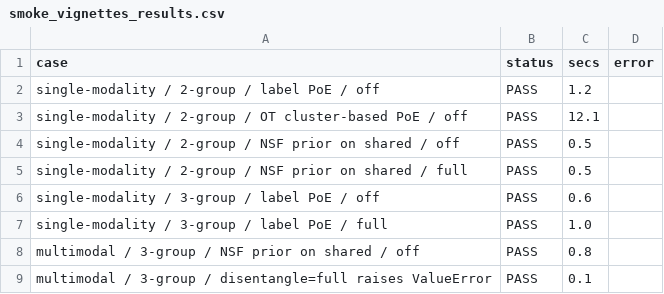
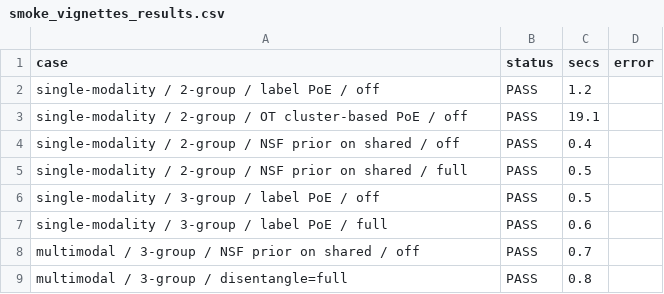
Before and after one commit to mdmanurung/spVIPESmulti, a CSV file: scripts/smoke_vignettes_results.csv, drawn as a sheet.

```diff
--- a/scripts/smoke_vignettes_results.csv
+++ b/scripts/smoke_vignettes_results.csv
@@ -2,8 +2,8 @@ case,status,secs,error
 single-modality / 2-group / label PoE / off,PASS,1.2,
-single-modality / 2-group / OT cluster-based PoE / off,PASS,12.1,
-single-modality / 2-group / NSF prior on shared / off,PASS,0.5,
+single-modality / 2-group / OT cluster-based PoE / off,PASS,19.1,
+single-modality / 2-group / NSF prior on shared / off,PASS,0.4,
 single-modality / 2-group / NSF prior on shared / full,PASS,0.5,
-single-modality / 3-group / label PoE / off,PASS,0.6,
-single-modality / 3-group / label PoE / full,PASS,1.0,
-multimodal / 3-group / NSF prior on shared / off,PASS,0.8,
-multimodal / 3-group / disentangle=full raises ValueError,PASS,0.1,
+single-modality / 3-group / label PoE / off,PASS,0.5,
+single-modality / 3-group / label PoE / full,PASS,0.6,
+multimodal / 3-group / NSF prior on shared / off,PASS,0.7,
+multimodal / 3-group / disentangle=full,PASS,0.8,
```
Also changed, not shown: 5 other files.
